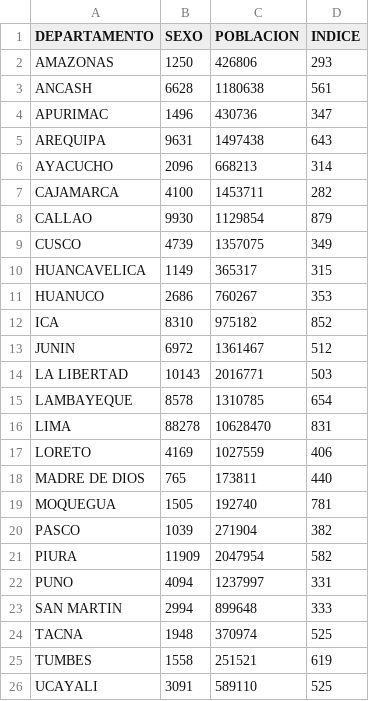
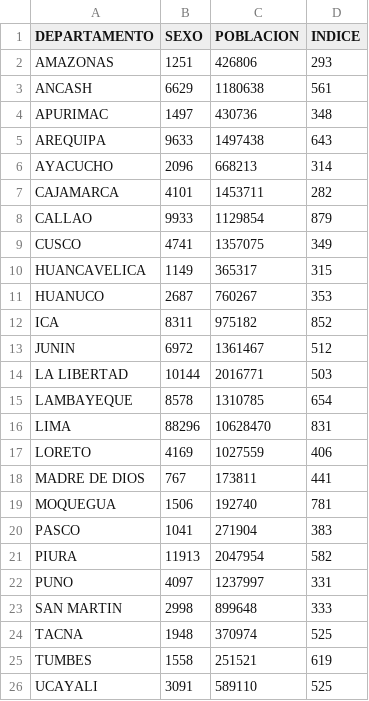
Before and after one commit to annaabsi/git-scraper-covid19, a CSV file: resultados/fallecidos_por_departamentos.csv, drawn as a sheet.

```diff
--- a/resultados/fallecidos_por_departamentos.csv
+++ b/resultados/fallecidos_por_departamentos.csv
@@ -1,24 +1,24 @@
 DEPARTAMENTO,SEXO,POBLACION,INDICE
-AMAZONAS,1250,426806,293
-ANCASH,6628,1180638,561
-APURIMAC,1496,430736,347
-AREQUIPA,9631,1497438,643
+AMAZONAS,1251,426806,293
+ANCASH,6629,1180638,561
+APURIMAC,1497,430736,348
+AREQUIPA,9633,1497438,643
 AYACUCHO,2096,668213,314
-CAJAMARCA,4100,1453711,282
-CALLAO,9930,1129854,879
-CUSCO,4739,1357075,349
+CAJAMARCA,4101,1453711,282
+CALLAO,9933,1129854,879
+CUSCO,4741,1357075,349
 HUANCAVELICA,1149,365317,315
-HUANUCO,2686,760267,353
-ICA,8310,975182,852
+HUANUCO,2687,760267,353
+ICA,8311,975182,852
 JUNIN,6972,1361467,512
-LA LIBERTAD,10143,2016771,503
+LA LIBERTAD,10144,2016771,503
 LAMBAYEQUE,8578,1310785,654
-LIMA,88278,10628470,831
+LIMA,88296,10628470,831
 LORETO,4169,1027559,406
-MADRE DE DIOS,765,173811,440
-MOQUEGUA,1505,192740,781
-PASCO,1039,271904,382
-PIURA,11909,2047954,582
-PUNO,4094,1237997,331
-SAN MARTIN,2994,899648,333
+MADRE DE DIOS,767,173811,441
+MOQUEGUA,1506,192740,781
+PASCO,1041,271904,383
+PIURA,11913,2047954,582
+PUNO,4097,1237997,331
+SAN MARTIN,2998,899648,333
 TACNA,1948,370974,525
```
Also changed, not shown: resultados/fallecidos_acumulados.csv, resultados/fallecidos_diarios.csv, 2 other files.
